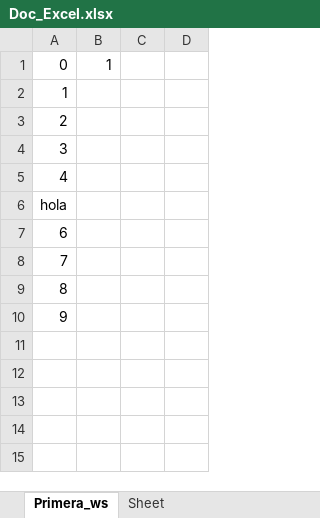
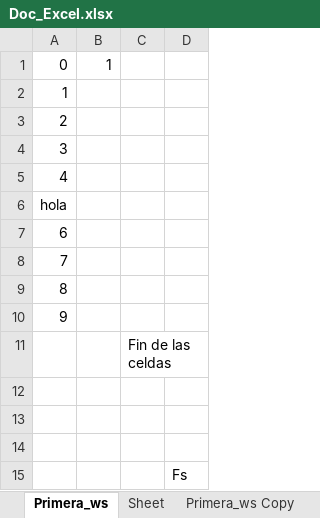
Before and after one commit to Felipeagq/excel-python, an Excel workbook: Doc_Excel.xlsx, sheet Primera_ws, drawn as a sheet; values as stored, in another font and other column widths than the file's, no borders; the diff names each change by its address in the sheet, - before the commit and + after, or states it on an @@ line.

```diff
--- a/Doc_Excel.xlsx (sheet Primera_ws)
+++ b/Doc_Excel.xlsx (sheet Primera_ws)
+sheet tab: Primera_ws Copy
+row 11:  |  | Fin de las celdas
+row 12: (empty)
+row 13: (empty)
+row 14: (empty)
+row 15:  |  |  | Fs
```
Also changed, not shown: 1 other file.
